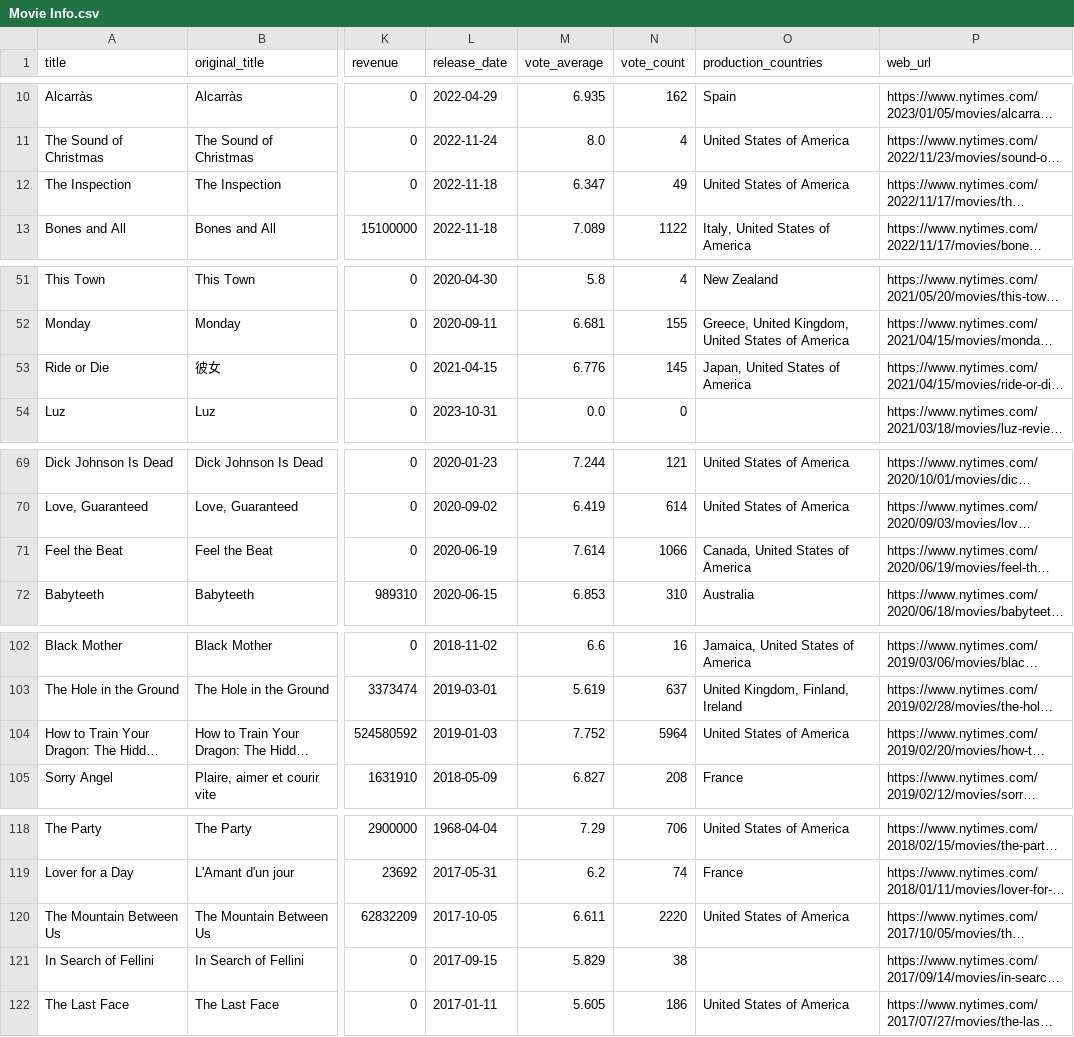
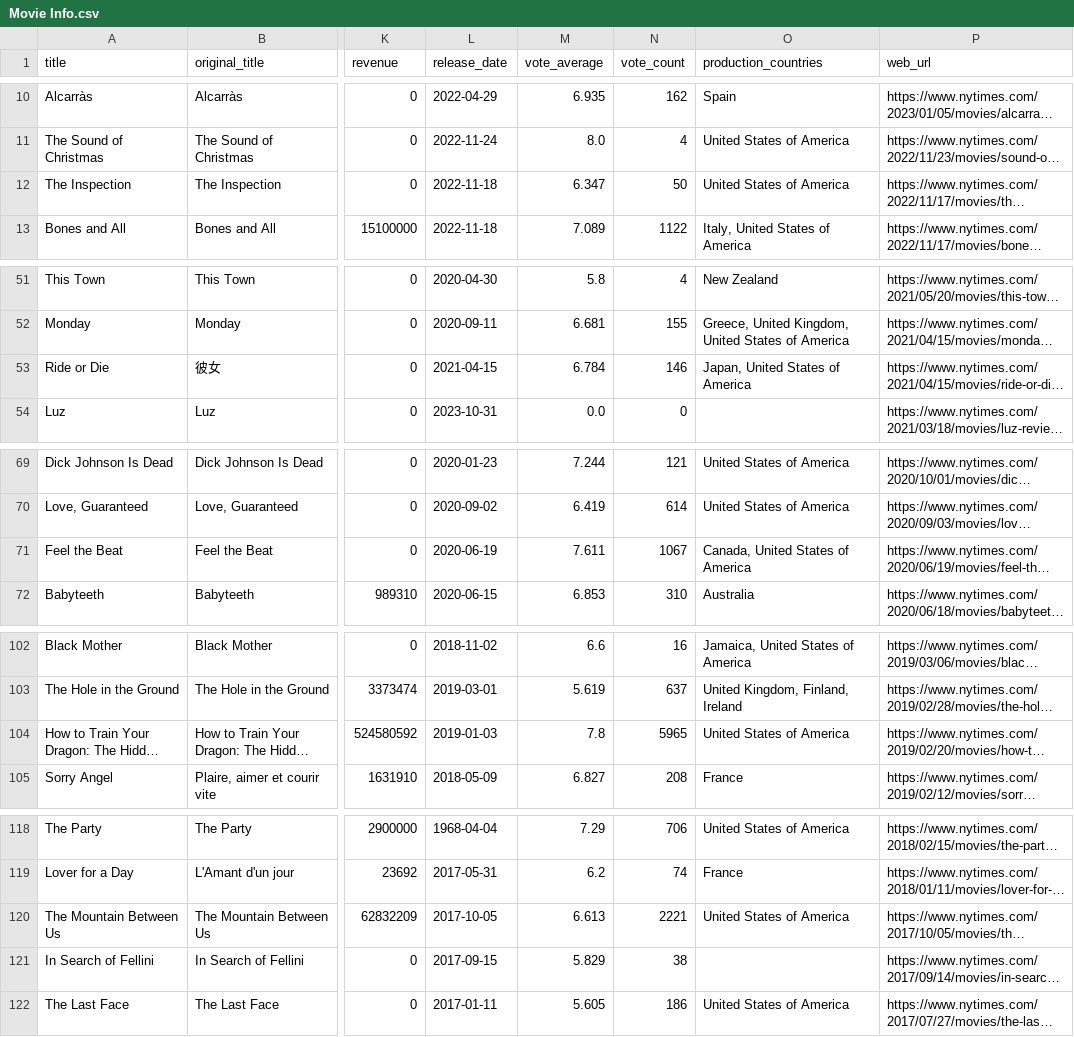
Before and after one commit to anuprpathak/data-sourcing-challenge, a CSV file: Movie Info.csv, drawn as a sheet; only a part is shown, gaps mark what is left out; long unchanged cells end in …; the diff names each change by its address in the sheet, - before the commit and + after, or states it on an @@ line.

```diff
--- a/Movie Info.csv
+++ b/Movie Info.csv
-N12 (vote_count): 49
+N12 (vote_count): 50
-M53 (vote_average): 6.776
+M53 (vote_average): 6.784
-N53 (vote_count): 145
+N53 (vote_count): 146
-M71 (vote_average): 7.614
+M71 (vote_average): 7.611
-N71 (vote_count): 1066
+N71 (vote_count): 1067
-M104 (vote_average): 7.752
+M104 (vote_average): 7.8
-N104 (vote_count): 5964
+N104 (vote_count): 5965
-M120 (vote_average): 6.611
+M120 (vote_average): 6.613
-N120 (vote_count): 2220
+N120 (vote_count): 2221
```
Also changed, not shown: 1 other file.
